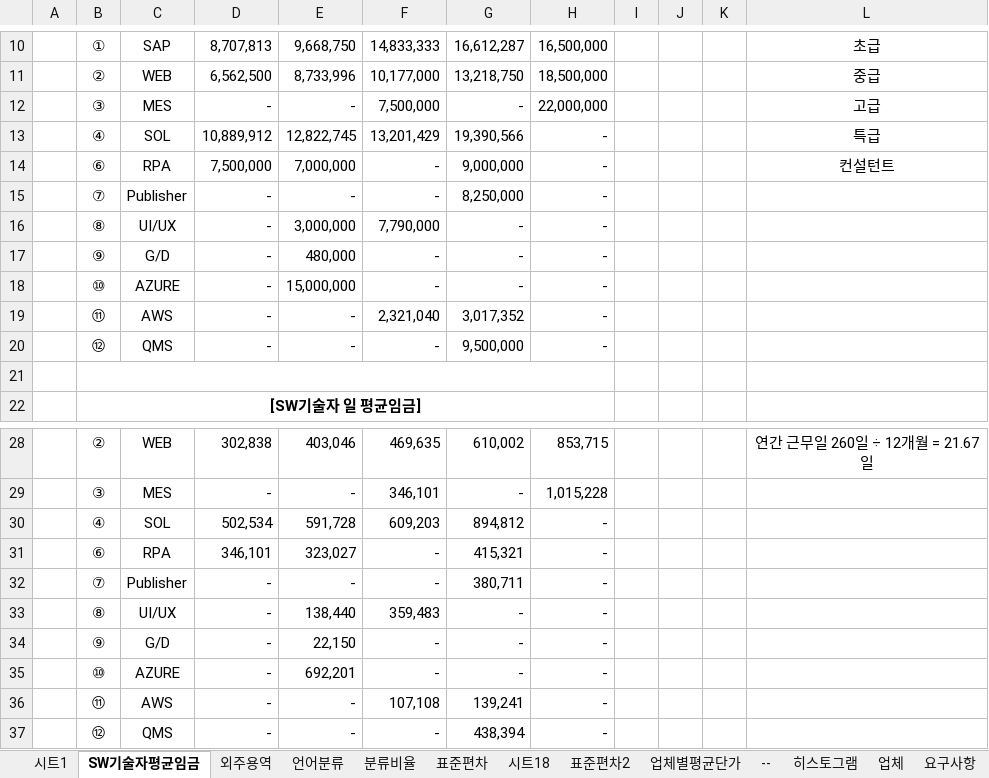
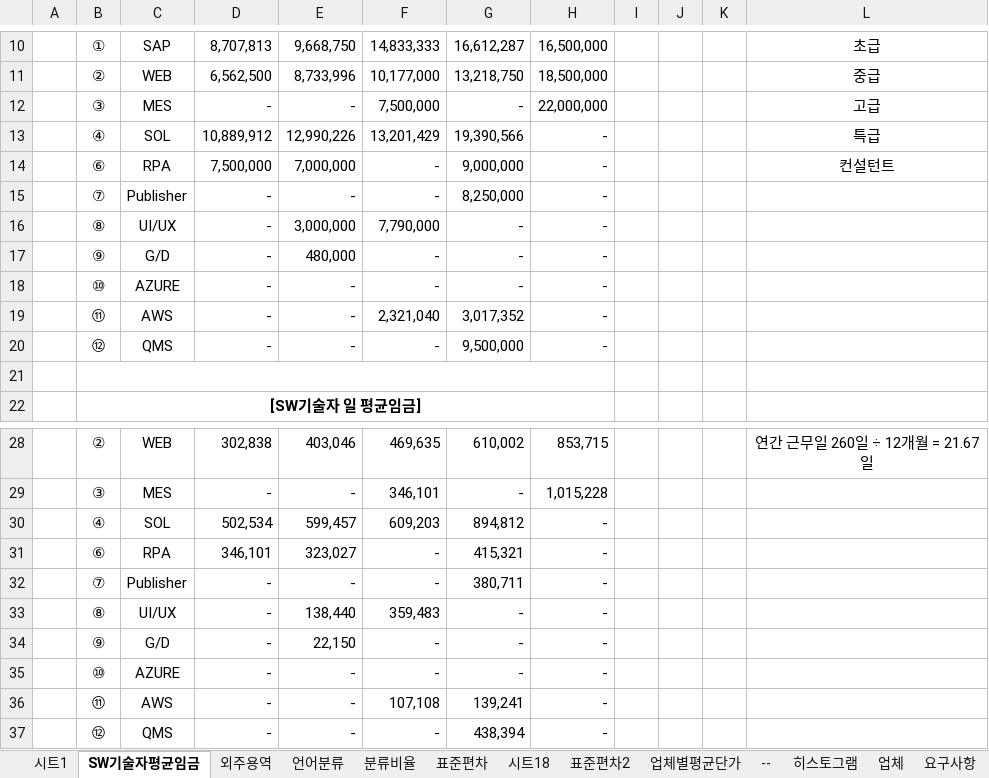
Before and after one commit to HANSOLPNSIT/TEST, an Excel workbook: data.xlsx, sheet SW기술자평균임금, drawn as a sheet; only a part is shown, gaps mark what is left out; values as stored, in another font and other column widths than the file's, no borders; charts and pictures not drawn; the diff names each change by its address in the sheet, - before the commit and + after, or states it on an @@ line.

```diff
--- a/data.xlsx (sheet SW기술자평균임금)
+++ b/data.xlsx (sheet SW기술자평균임금)
-E13: 12,822,745
+E13: 12,990,226
-E18: 15,000,000
+E18: -
-E30: 591,728
+E30: 599,457
-E35: 692,201
+E35: -
```
Also changed, not shown: sheet --, sheet 분류비율, sheet 표준편차, sheet 외주용역, formulas that keep their value, charts or pictures.
